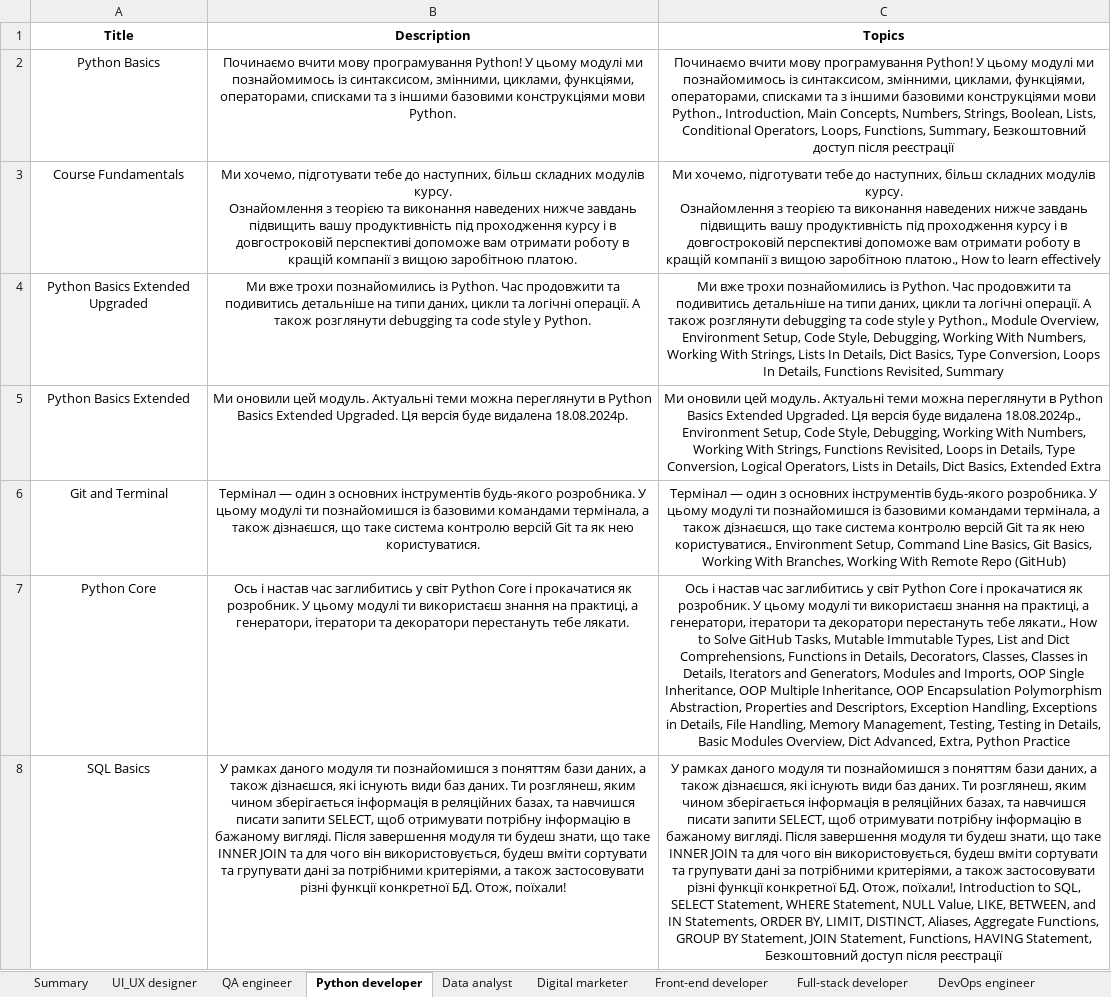
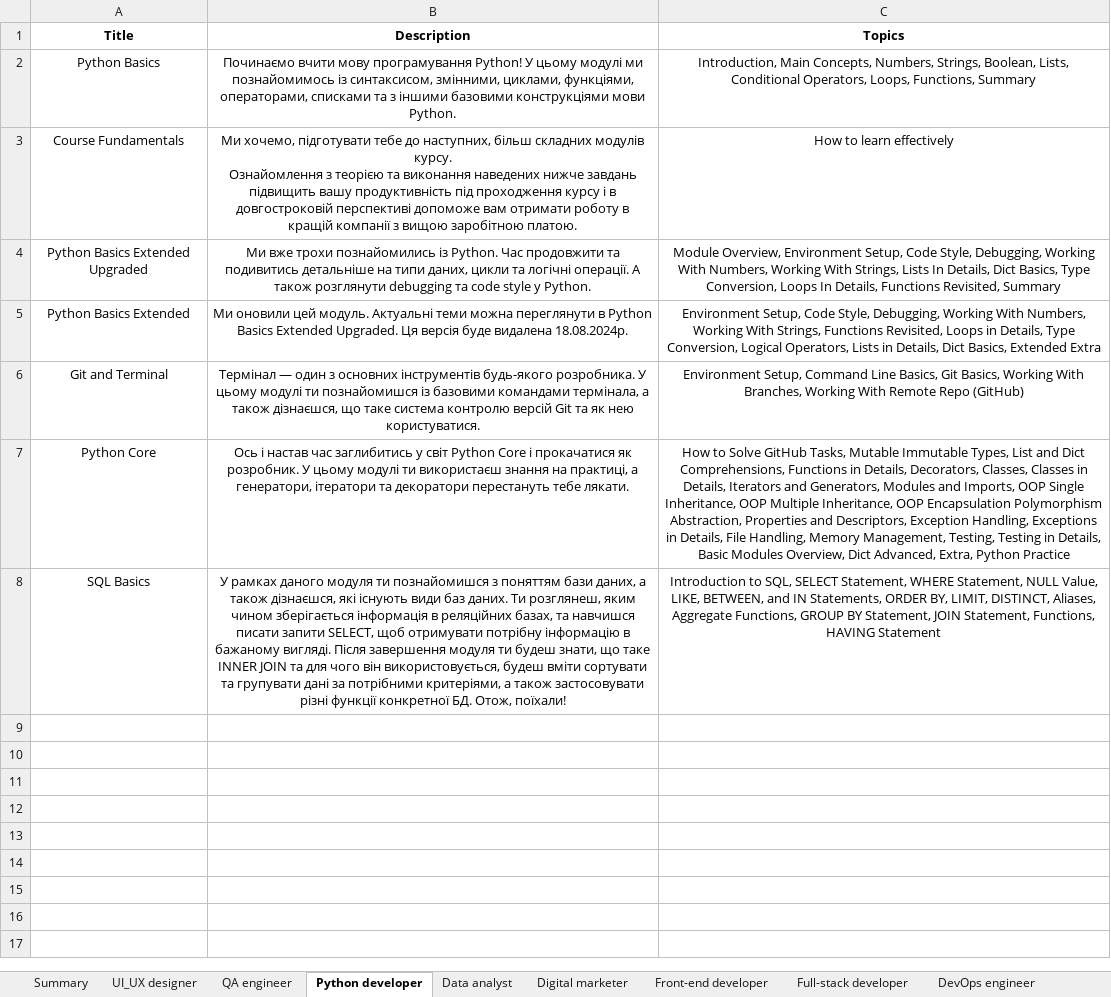
Before and after one commit to oleksandra-shershen/mate-academy-test-assignment, an Excel workbook: app/courses_data.xlsx, sheet Python developer, drawn as a sheet; values as stored, in another font and other column widths than the file's, no borders; ↵ is a line break in a cell; the diff names each change by its address in the sheet, - before the commit and + after, or states it on an @@ line.

```diff
--- a/app/courses_data.xlsx (sheet Python developer)
+++ b/app/courses_data.xlsx (sheet Python developer)
-C2 (Topics): Починаємо вчити мову програмування Python! У цьому модулі ми познайомимось із синтаксисом, змінними, циклами, функціями, операторами, списками та з іншими базовими конструкціями мови Python., Introduction, Main Concepts, Numbers, Strings, Boolean, Lists, Conditional Operators, Loops, Functions, Summary, Безкоштовний доступ після реєстрації
+C2 (Topics): Introduction, Main Concepts, Numbers, Strings, Boolean, Lists, Conditional Operators, Loops, Functions, Summary
-C3 (Topics): Ми хочемо, підготувати тебе до наступних, більш складних модулів курсу. ↵ Ознайомлення з теорією та виконання наведених нижче завдань підвищить вашу продуктивність під проходження курсу і в довгостроковій перспективі допоможе вам отримати роботу в кращій компанії з вищою заробітною платою., How to…
+C3 (Topics): How to…
-C4 (Topics): Ми вже трохи познайомились із Python. Час продовжити та подивитись детальніше на типи даних, цикли та логічні операції. А також розглянути debugging та code style у Python., Module Overview,…
+C4 (Topics): Module Overview,…
-C5 (Topics): Ми оновили цей модуль. Актуальні теми можна переглянути в Python Basics Extended Upgraded. Ця версія буде видалена 18.08.2024р., Environment Setup,…
+C5 (Topics): Environment Setup,…
-C6 (Topics): Термінал — один з основних інструментів будь-якого розробника. У цьому модулі ти познайомишся із базовими командами термінала, а також дізнаєшся, що таке система контролю версій Git та як нею користуватися., Environment Setup,…
+C6 (Topics): Environment Setup,…
-C7 (Topics): Ось і настав час заглибитись у світ Python Core і прокачатися як розробник. У цьому модулі ти використаєш знання на практиці, а генератори, ітератори та декоратори перестануть тебе лякати., How to…
+C7 (Topics): How to…
-C8 (Topics): У рамках даного модуля ти познайомишся з поняттям бази даних, а також дізнаєшся, які існують види баз даних. Ти розглянеш, яким чином зберігається інформація в реляційних базах, та навчишся писати запити SELECT, щоб отримувати потрібну інформацію в бажаному вигляді. Після завершення модуля ти будеш знати, що таке INNER JOIN та для чого він використовується, будеш вміти сортувати та групувати дані за потрібними критеріями, а також застосовувати різні функції конкретної БД. Отож, поїхали!, Introduction to SQL, SELECT Statement, WHERE Statement, NULL Value, LIKE, BETWEEN, and IN Statements, ORDER BY, LIMIT, DISTINCT, Aliases, Aggregate Functions, GROUP BY Statement, JOIN Statement, Functions, HAVING Statement, Безкоштовний доступ після реєстрації
+C8 (Topics): Introduction to SQL, SELECT Statement, WHERE Statement, NULL Value, LIKE, BETWEEN, and IN Statements, ORDER BY, LIMIT, DISTINCT, Aliases, Aggregate Functions, GROUP BY Statement, JOIN Statement, Functions, HAVING Statement
```
Also changed, not shown: sheet DevOps engineer, sheet Front-end developer, sheet Full-stack developer, sheet QA engineer, sheet UI_UX designer, sheet Data analyst, 3 more sheets, 2 other files.
